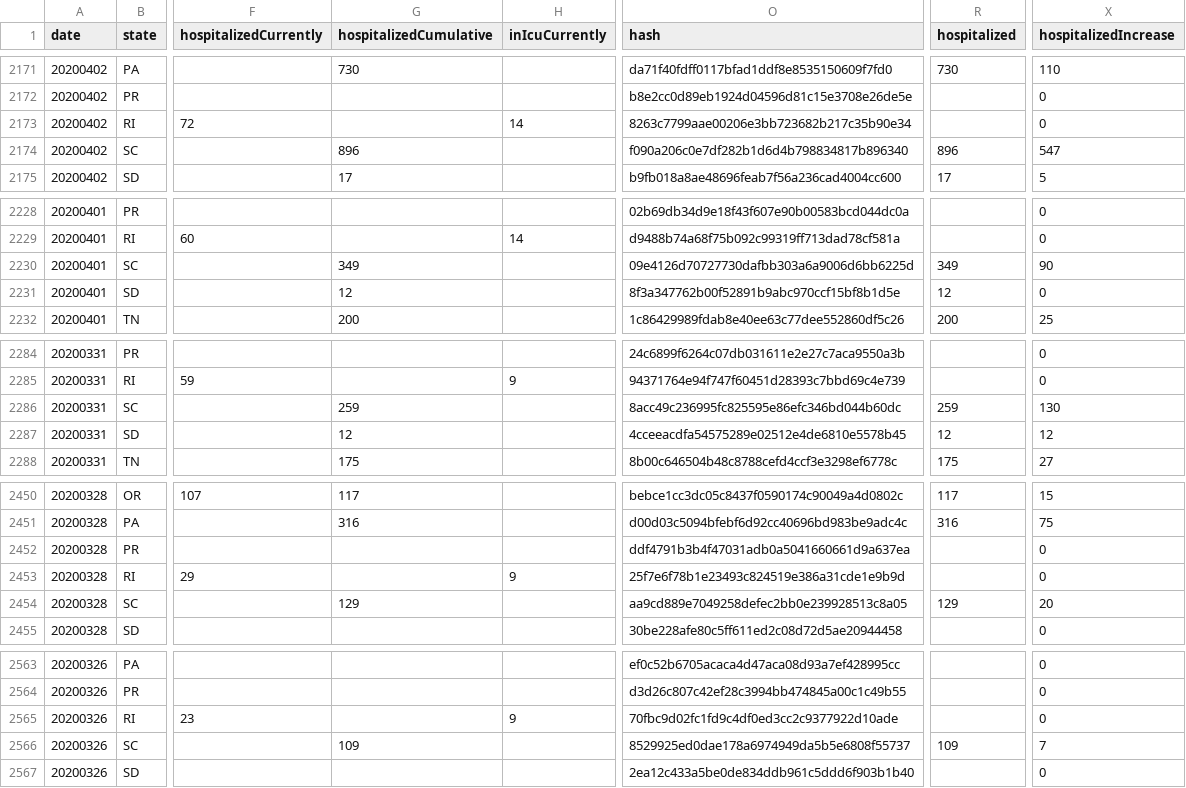
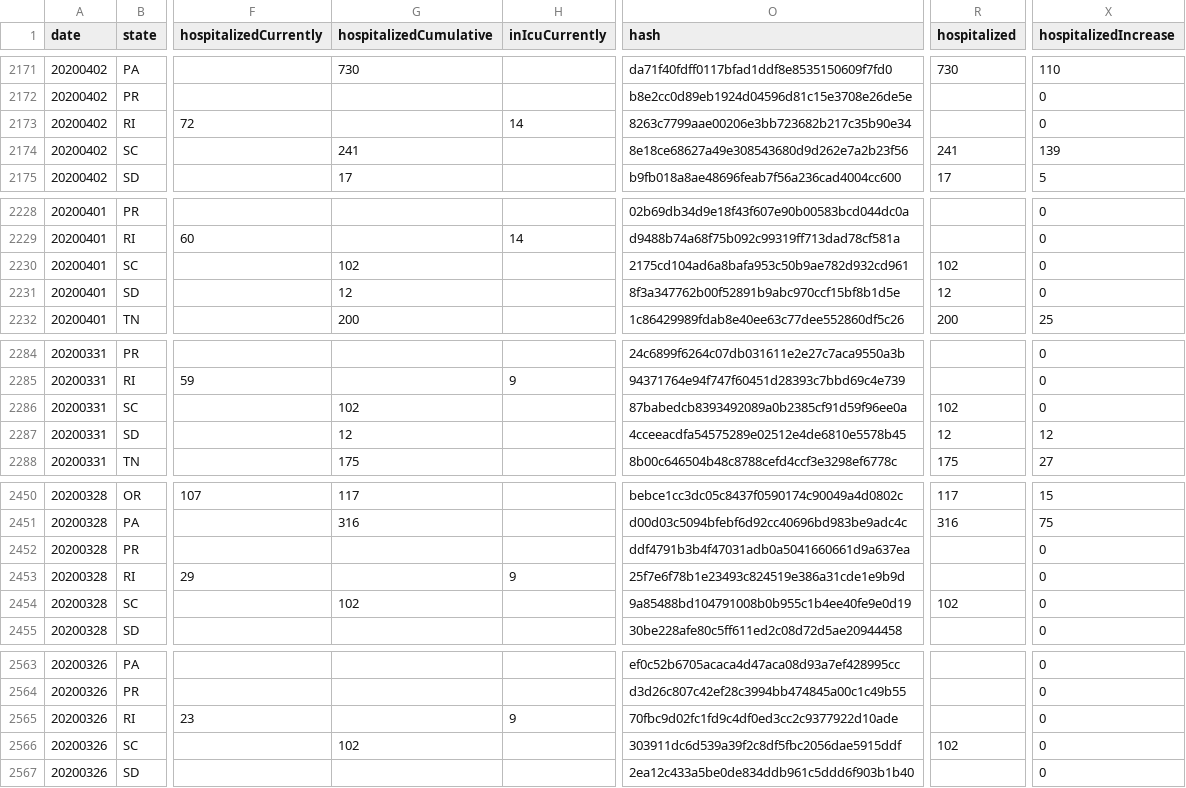
Before and after one commit to thoo/covid-tracking-data, a CSV file: data/states_daily_4pm_et.csv, drawn as a sheet; only a part is shown, gaps mark what is left out; the diff covers the shown part only; the diff names each change by its address in the sheet, - before the commit and + after, or states it on an @@ line.

```diff
--- a/data/states_daily_4pm_et.csv
+++ b/data/states_daily_4pm_et.csv
-G2174 (hospitalizedCumulative): 896
+G2174 (hospitalizedCumulative): 241
-O2174 (hash): f090a206c0e7df282b1d6d4b798834817b896340
+O2174 (hash): 8e18ce68627a49e308543680d9d262e7a2b23f56
-R2174 (hospitalized): 896
+R2174 (hospitalized): 241
-X2174 (hospitalizedIncrease): 547
+X2174 (hospitalizedIncrease): 139
-G2230 (hospitalizedCumulative): 349
+G2230 (hospitalizedCumulative): 102
-O2230 (hash): 09e4126d70727730dafbb303a6a9006d6bb6225d
+O2230 (hash): 2175cd104ad6a8bafa953c50b9ae782d932cd961
-R2230 (hospitalized): 349
+R2230 (hospitalized): 102
-X2230 (hospitalizedIncrease): 90
+X2230 (hospitalizedIncrease): 0
-G2286 (hospitalizedCumulative): 259
+G2286 (hospitalizedCumulative): 102
-O2286 (hash): 8acc49c236995fc825595e86efc346bd044b60dc
+O2286 (hash): 87babedcb8393492089a0b2385cf91d59f96ee0a
-R2286 (hospitalized): 259
+R2286 (hospitalized): 102
-X2286 (hospitalizedIncrease): 130
+X2286 (hospitalizedIncrease): 0
-G2454 (hospitalizedCumulative): 129
+G2454 (hospitalizedCumulative): 102
-O2454 (hash): aa9cd889e7049258defec2bb0e239928513c8a05
+O2454 (hash): 9a85488bd104791008b0b955c1b4ee40fe9e0d19
-R2454 (hospitalized): 129
+R2454 (hospitalized): 102
-X2454 (hospitalizedIncrease): 20
+X2454 (hospitalizedIncrease): 0
-G2566 (hospitalizedCumulative): 109
+G2566 (hospitalizedCumulative): 102
-O2566 (hash): 8529925ed0dae178a6974949da5b5e6808f55737
+O2566 (hash): 303911dc6d539a39f2c8df5fbc2056dae5915ddf
-R2566 (hospitalized): 109
+R2566 (hospitalized): 102
-X2566 (hospitalizedIncrease): 7
+X2566 (hospitalizedIncrease): 0
```
Also changed, not shown: 10 edited cells elsewhere in this file.
